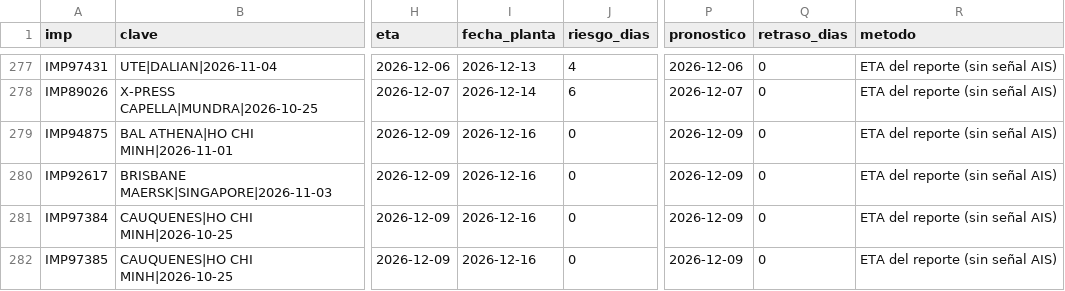
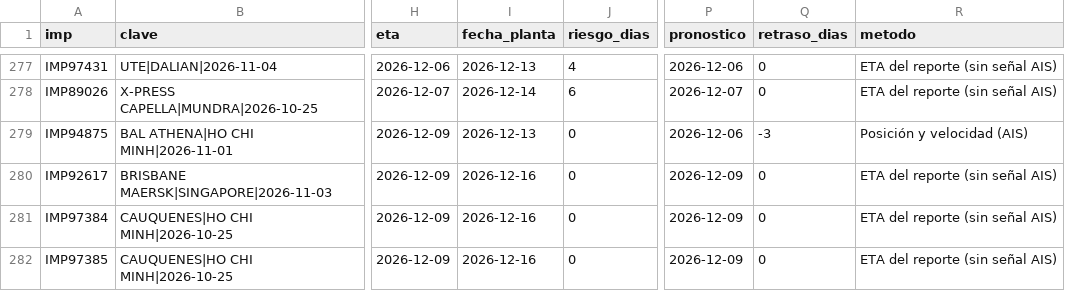
Before and after one commit to jart0988aj-maker/monitoreo-buques, a CSV file: docs/data/estado_embarques.csv, drawn as a sheet; only a part is shown, gaps mark what is left out; the diff names each change by its address in the sheet, - before the commit and + after, or states it on an @@ line.

```diff
--- a/docs/data/estado_embarques.csv
+++ b/docs/data/estado_embarques.csv
-I279 (fecha_planta): 2026-12-16
+I279 (fecha_planta): 2026-12-13
-P279 (pronostico): 2026-12-09
+P279 (pronostico): 2026-12-06
-Q279 (retraso_dias): 0
+Q279 (retraso_dias): -3
-R279 (metodo): ETA del reporte (sin señal AIS)
+R279 (metodo): Posición y velocidad (AIS)
```
Also changed, not shown: docs/data/historial/congestion.csv, docs/data/historial/eventos_puerto.csv, 7 other files.
